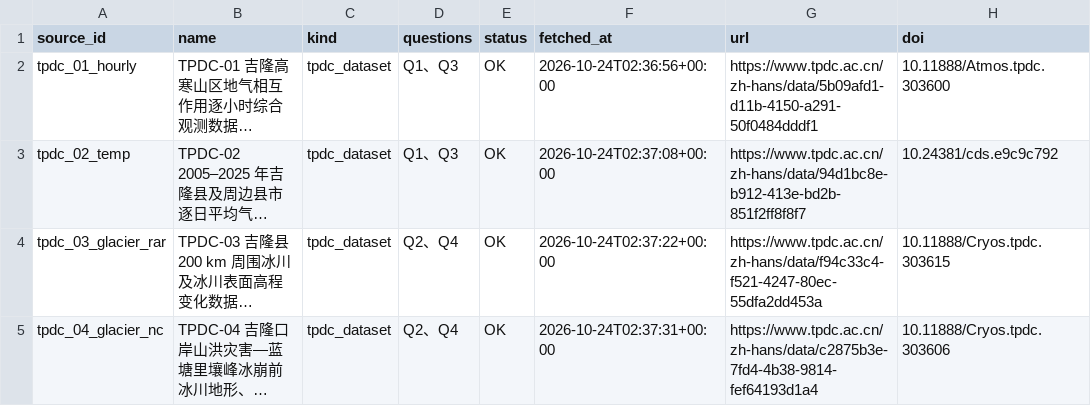
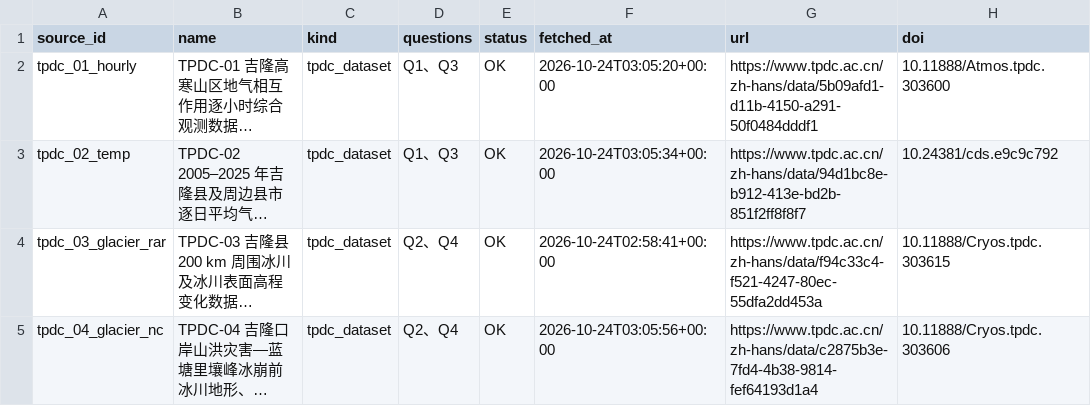
Before and after one commit to YanYuas/MTMCM-B-2026, a CSV file: 03_编程手/数据获取/data/reports/source_audit.csv, drawn as a sheet; only a part is shown; long unchanged cells end in …; the diff covers the shown part only; the diff names each change by its address in the sheet, - before the commit and + after, or states it on an @@ line.

```diff
--- a/03_编程手/数据获取/data/reports/source_audit.csv
+++ b/03_编程手/数据获取/data/reports/source_audit.csv
-F2 (fetched_at): 2026-10-24T02:36:56+00:00
+F2 (fetched_at): 2026-10-24T03:05:20+00:00
-F3 (fetched_at): 2026-10-24T02:37:08+00:00
+F3 (fetched_at): 2026-10-24T03:05:34+00:00
-F4 (fetched_at): 2026-10-24T02:37:22+00:00
+F4 (fetched_at): 2026-10-24T02:58:41+00:00
-F5 (fetched_at): 2026-10-24T02:37:31+00:00
+F5 (fetched_at): 2026-10-24T03:05:56+00:00
```
Also changed, not shown: 10 edited cells elsewhere in this file, 43 other files.
